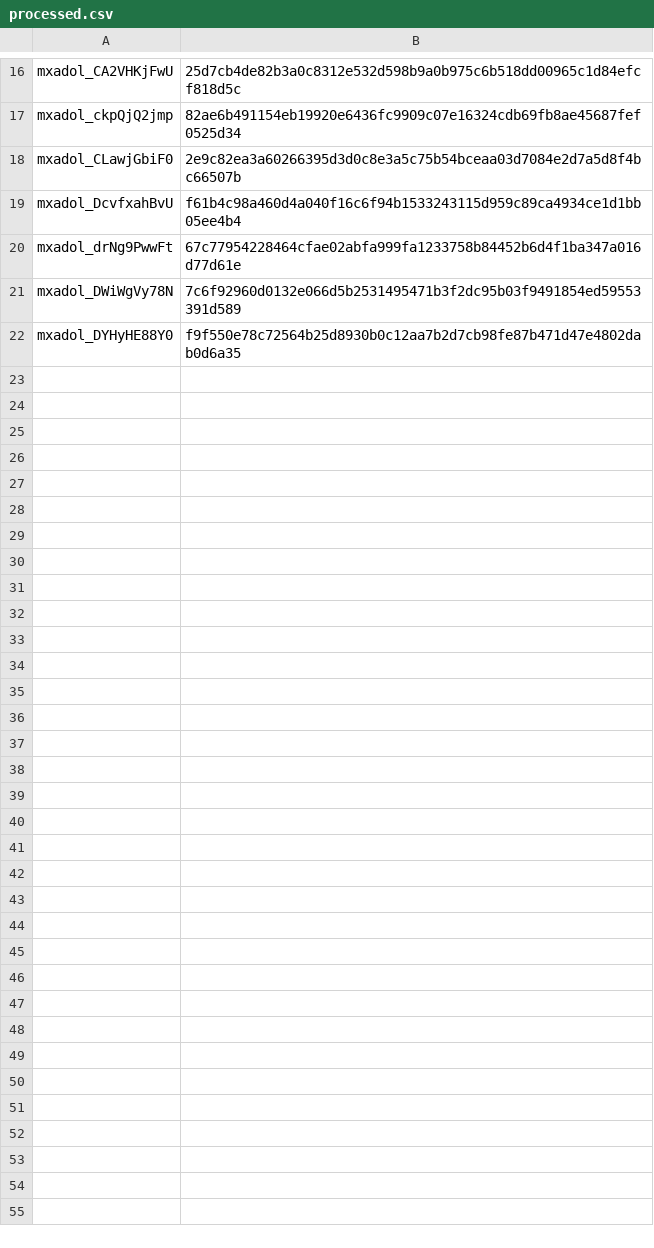
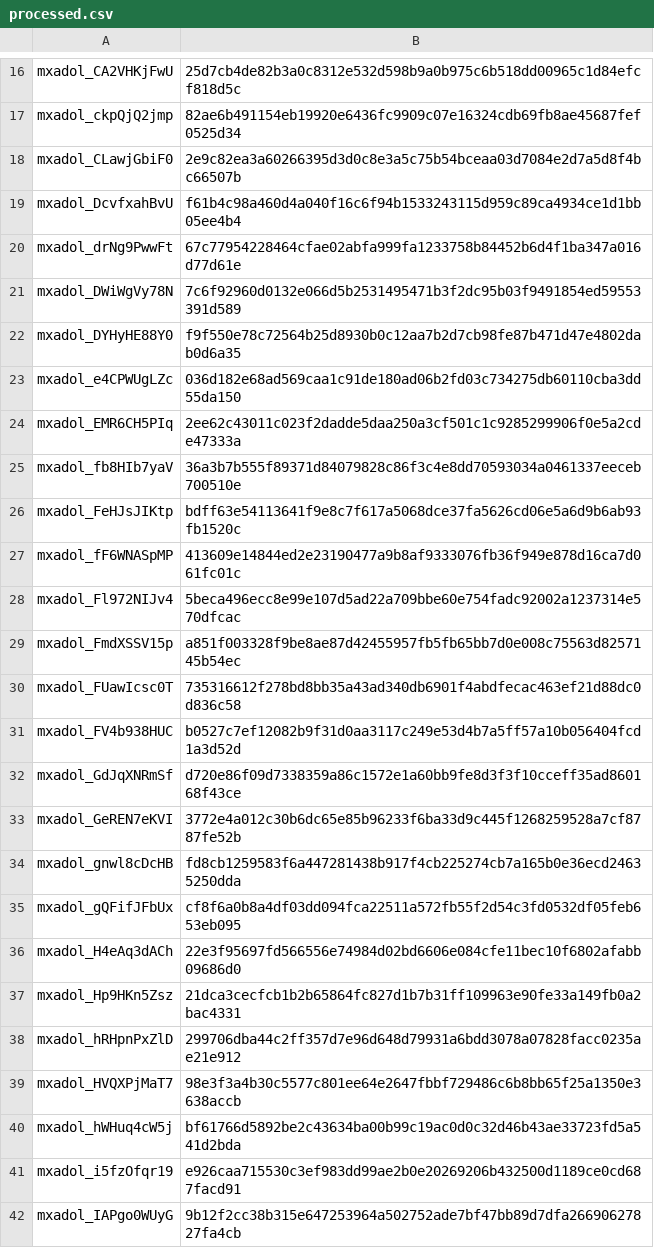
Before and after one commit to conkraw/usmle-question-generator, a CSV file: processed.csv, drawn as a sheet; only a part is shown, gaps mark what is left out; the diff names each change by its address in the sheet, - before the commit and + after, or states it on an @@ line.

```diff
--- a/processed.csv
+++ b/processed.csv
+row 23: mxadol_e4CPWUgLZc | 036d182e68ad569caa1c91de180ad06b2fd03c734275db60110cba3dd55da150
+row 24: mxadol_EMR6CH5PIq | 2ee62c43011c023f2dadde5daa250a3cf501c1c9285299906f0e5a2cde47333a
+row 25: mxadol_fb8HIb7yaV | 36a3b7b555f89371d84079828c86f3c4e8dd70593034a0461337eeceb700510e
+row 26: mxadol_FeHJsJIKtp | bdff63e54113641f9e8c7f617a5068dce37fa5626cd06e5a6d9b6ab93fb1520c
+row 27: mxadol_fF6WNASpMP | 413609e14844ed2e23190477a9b8af9333076fb36f949e878d16ca7d061fc01c
+row 28: mxadol_Fl972NIJv4 | 5beca496ecc8e99e107d5ad22a709bbe60e754fadc92002a1237314e570dfcac
+row 29: mxadol_FmdXSSV15p | a851f003328f9be8ae87d42455957fb5fb65bb7d0e008c75563d8257145b54ec
+row 30: mxadol_FUawIcsc0T | 735316612f278bd8bb35a43ad340db6901f4abdfecac463ef21d88dc0d836c58
+row 31: mxadol_FV4b938HUC | b0527c7ef12082b9f31d0aa3117c249e53d4b7a5ff57a10b056404fcd1a3d52d
+row 32: mxadol_GdJqXNRmSf | d720e86f09d7338359a86c1572e1a60bb9fe8d3f3f10cceff35ad860168f43ce
+row 33: mxadol_GeREN7eKVI | 3772e4a012c30b6dc65e85b96233f6ba33d9c445f1268259528a7cf8787fe52b
+row 34: mxadol_gnwl8cDcHB | fd8cb1259583f6a447281438b917f4cb225274cb7a165b0e36ecd24635250dda
+row 35: mxadol_gQFifJFbUx | cf8f6a0b8a4df03dd094fca22511a572fb55f2d54c3fd0532df05feb653eb095
+row 36: mxadol_H4eAq3dACh | 22e3f95697fd566556e74984d02bd6606e084cfe11bec10f6802afabb09686d0
+row 37: mxadol_Hp9HKn5Zsz | 21dca3cecfcb1b2b65864fc827d1b7b31ff109963e90fe33a149fb0a2bac4331
+row 38: mxadol_hRHpnPxZlD | 299706dba44c2ff357d7e96d648d79931a6bdd3078a07828facc0235ae21e912
+row 39: mxadol_HVQXPjMaT7 | 98e3f3a4b30c5577c801ee64e2647fbbf729486c6b8bb65f25a1350e3638accb
+row 40: mxadol_hWHuq4cW5j | bf61766d5892be2c43634ba00b99c19ac0d0c32d46b43ae33723fd5a541d2bda
+row 41: mxadol_i5fzOfqr19 | e926caa715530c3ef983dd99ae2b0e20269206b432500d1189ce0cd687facd91
+row 42: mxadol_IAPgo0WUyG | 9b12f2cc38b315e647253964a502752ade7bf47bb89d7dfa26690627827fa4cb
```
